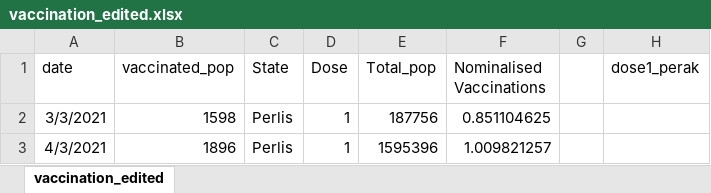
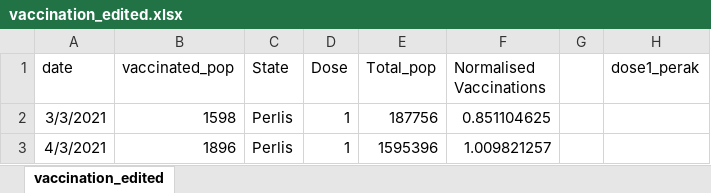
Before and after one commit to blaw0006/FIT3179, an Excel workbook: assignment2/data/vaccination_edited.xlsx, sheet vaccination_edited, drawn as a sheet; only a part is shown; values as stored, in another font and other column widths than the file's, no borders; the diff names each change by its address in the sheet, - before the commit and + after, or states it on an @@ line.

Commit message:
Edited csv

```diff
--- a/assignment2/data/vaccination_edited.xlsx (sheet vaccination_edited)
+++ b/assignment2/data/vaccination_edited.xlsx (sheet vaccination_edited)
-F1: Nominalised Vaccinations
+F1: Normalised Vaccinations
```
Also changed, not shown: 1 other file.
